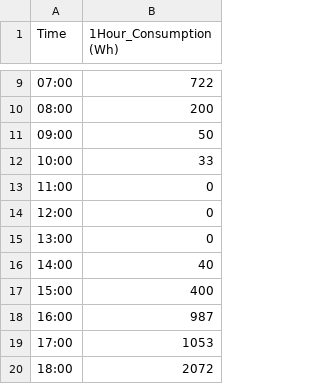
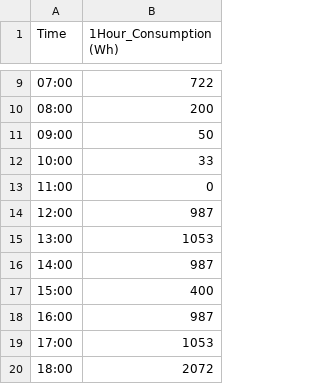
Before and after one commit to zakariaabdelhadi/Prosumer-Dashboard, a CSV file: daten/ConsommationParHeure.csv, drawn as a sheet; only a part is shown, gaps mark what is left out.

```diff
--- a/daten/ConsommationParHeure.csv
+++ b/daten/ConsommationParHeure.csv
@@ -13,5 +13,5 @@ Time;1Hour_Consumption (Wh)
 11:00;0
-12:00;0
-13:00;0
-14:00;40
+12:00;987
+13:00;1053
+14:00;987
 15:00;400
```
Also changed, not shown: 4 other files.
